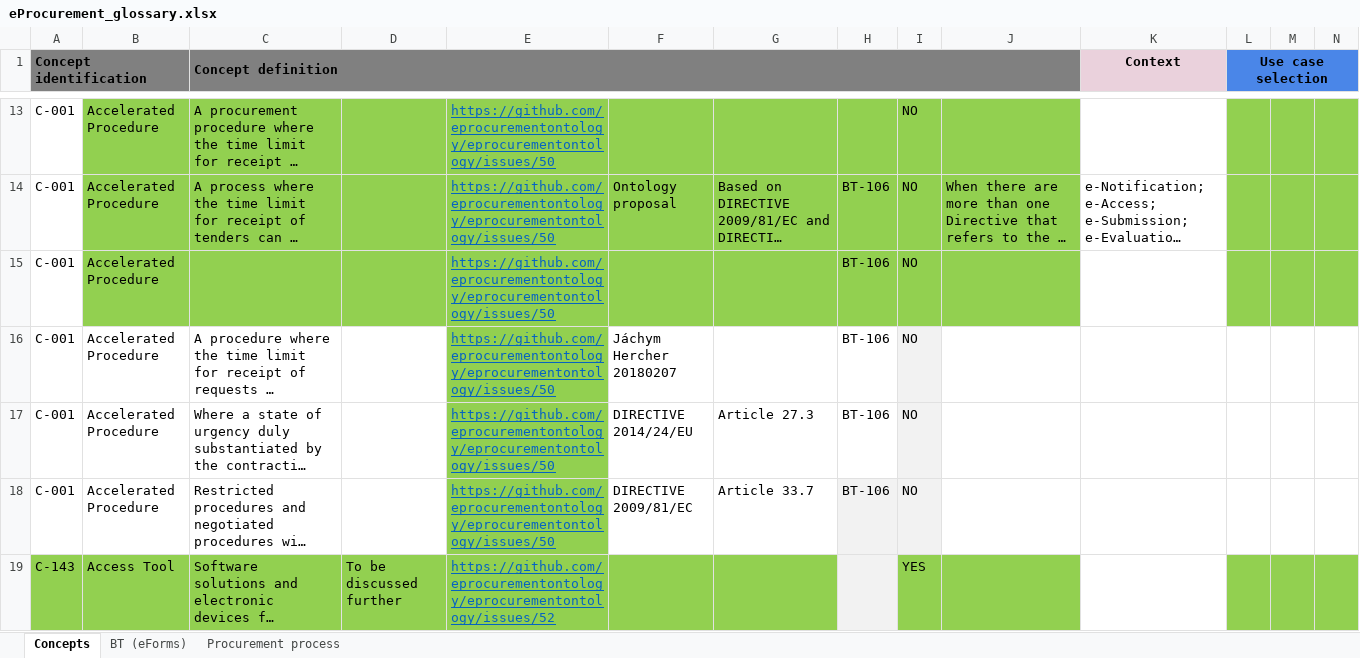
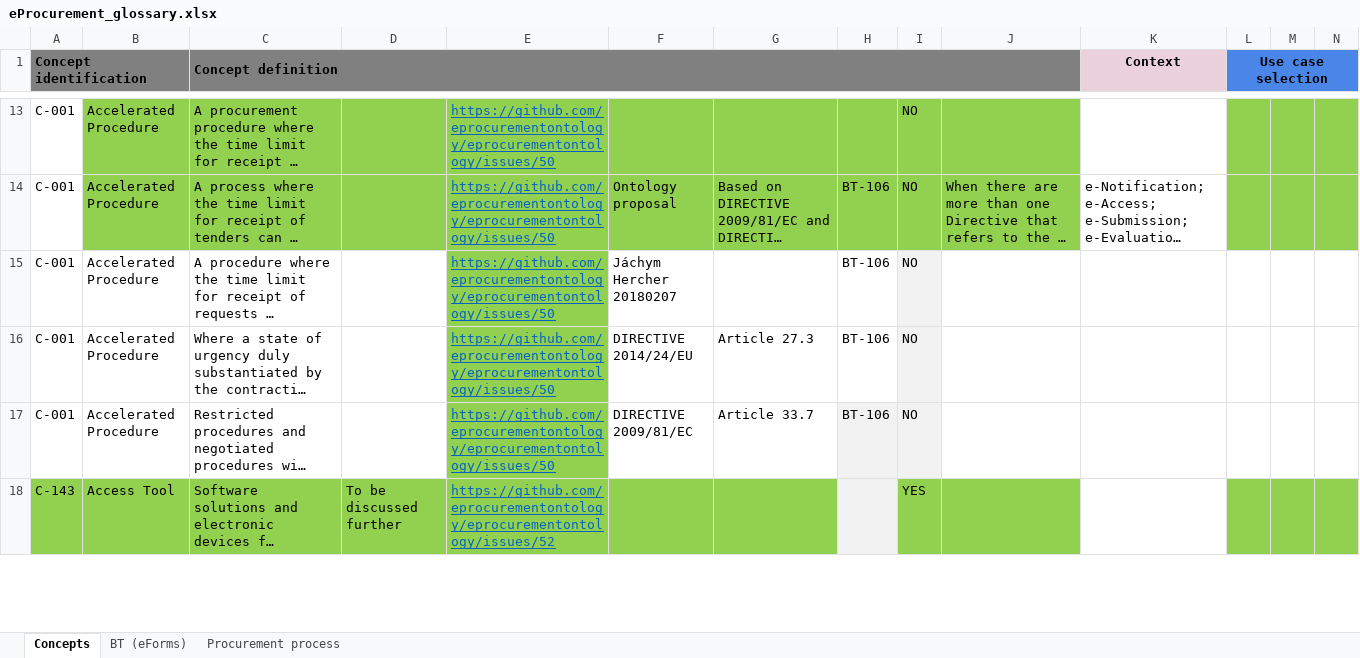
Before and after one commit to OP-TED/ePO, an Excel workbook: v2.0.0/02_IR_DED/eProcurement_glossary.xlsx, sheet Concepts, drawn as a sheet; only a part is shown, gaps mark what is left out; long unchanged cells end in …; values as stored, in another font and other column widths than the file's, no borders; conditional formats not drawn; removed rows and columns are numbered as before the commit, all else as after; rows hold the shown columns only; the diff covers the shown part only; the diff names each change by its address in the sheet, - before the commit and + after, or states it on an @@ line.

```diff
--- a/v2.0.0/02_IR_DED/eProcurement_glossary.xlsx (sheet Concepts)
+++ b/v2.0.0/02_IR_DED/eProcurement_glossary.xlsx (sheet Concepts)
-row 15: C-001 | Accelerated Procedure |  |  | https://github.com/eprocurementontology/eprocurementontology/issues/50 |  |  | BT-106 | NO
```
Also changed, not shown: 18 added rows, 6 removed rows and 8 edited cells elsewhere in this sheet, formulas that keep their value.
